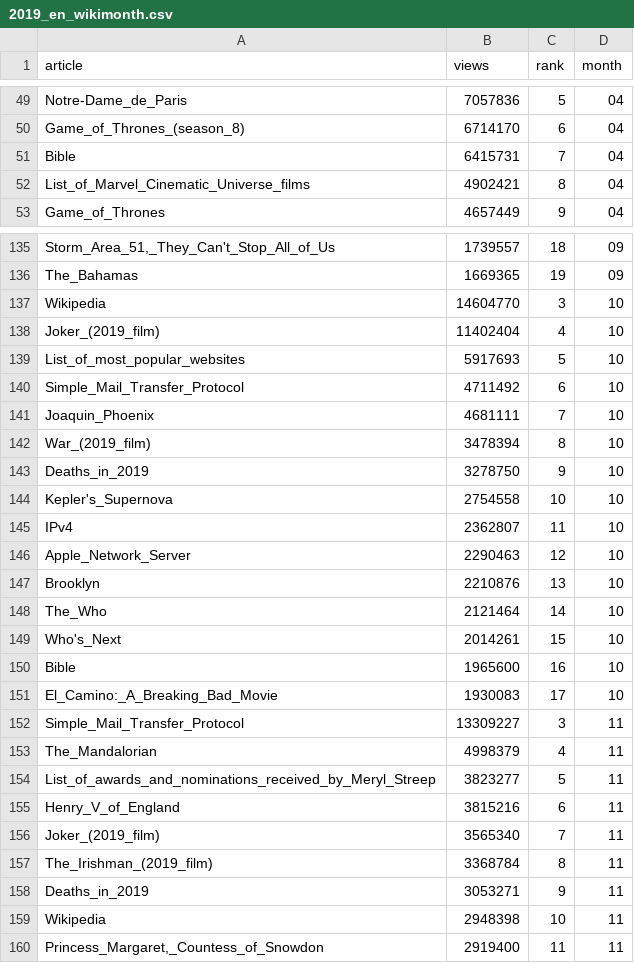
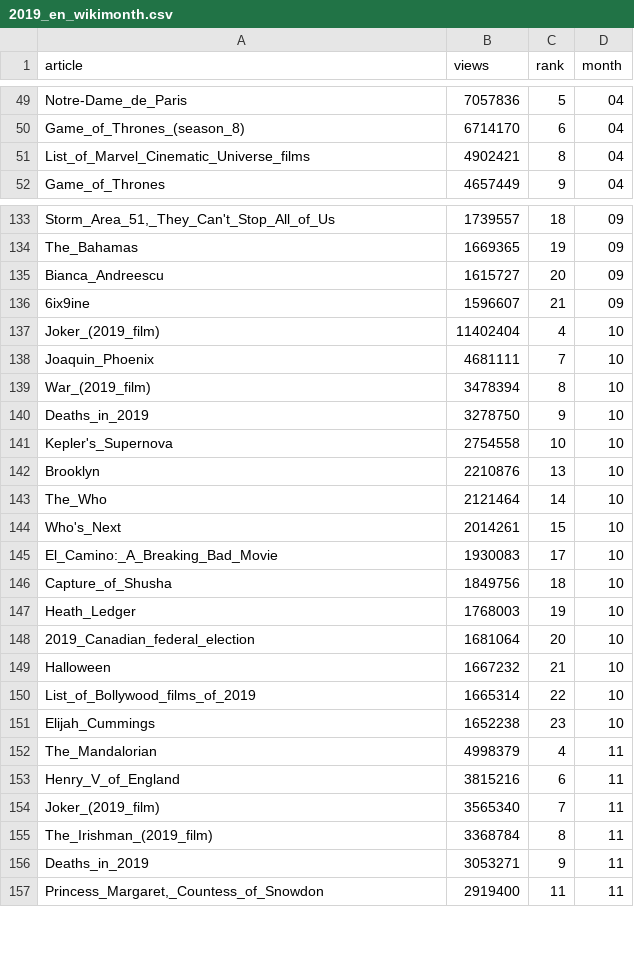
Before and after one commit to gra-vel/wiki-2019, a CSV file: dataset/2019_en_wikimonth.csv, drawn as a sheet; only a part is shown, gaps mark what is left out; removed rows and columns are numbered as before the commit, all else as after; the diff covers the shown part only; the diff names each change by its address in the sheet, - before the commit and + after, or states it on an @@ line.

```diff
--- a/dataset/2019_en_wikimonth.csv
+++ b/dataset/2019_en_wikimonth.csv
-row 51: Bible | 6415731 | 7 | 04
-row 137: Wikipedia | 14604770 | 3 | 10
+row 135: Bianca_Andreescu | 1615727 | 20 | 09
+row 136: 6ix9ine | 1596607 | 21 | 09
-row 139: List_of_most_popular_websites | 5917693 | 5 | 10
-row 140: Simple_Mail_Transfer_Protocol | 4711492 | 6 | 10
-row 145: IPv4 | 2362807 | 11 | 10
-row 146: Apple_Network_Server | 2290463 | 12 | 10
-row 150: Bible | 1965600 | 16 | 10
-row 152: Simple_Mail_Transfer_Protocol | 13309227 | 3 | 11
+row 146: Capture_of_Shusha | 1849756 | 18 | 10
+row 147: Heath_Ledger | 1768003 | 19 | 10
+row 148: 2019_Canadian_federal_election | 1681064 | 20 | 10
+row 149: Halloween | 1667232 | 21 | 10
+row 150: List_of_Bollywood_films_of_2019 | 1665314 | 22 | 10
+row 151: Elijah_Cummings | 1652238 | 23 | 10
-row 154: List_of_awards_and_nominations_received_by_Meryl_Streep | 3823277 | 5 | 11
-row 159: Wikipedia | 2948398 | 10 | 11
```
Also changed, not shown: 7 added rows and 5 removed rows elsewhere in this file, dataset/2019_en_wikidaily.csv, 1 other file.
